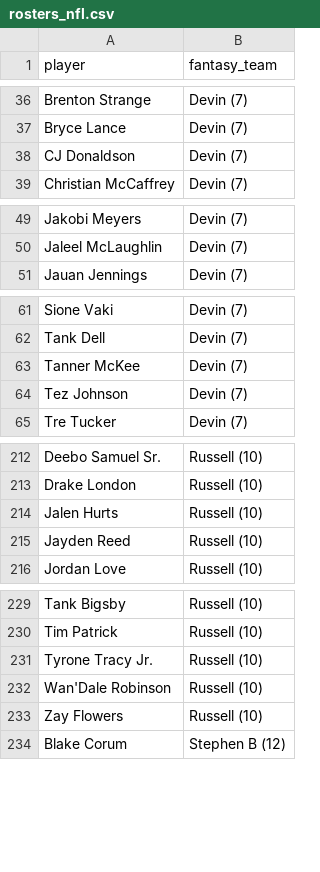
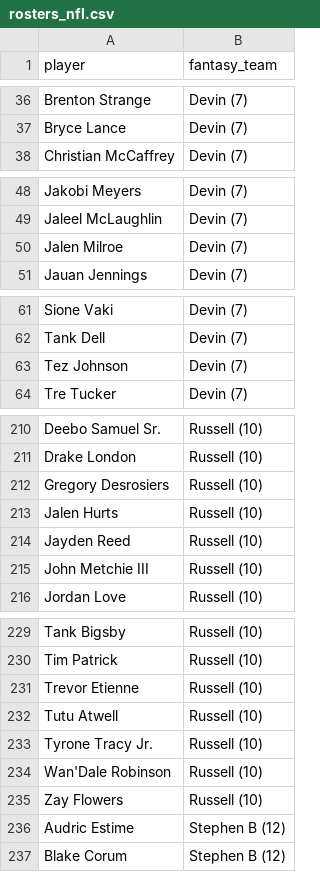
Before and after one commit to kyeill/dynasty, a CSV file: output/rosters_nfl.csv, drawn as a sheet; only a part is shown, gaps mark what is left out; the diff covers the shown part only.

```diff
--- a/output/rosters_nfl.csv
+++ b/output/rosters_nfl.csv
@@ -37,3 +37,2 @@ Brenton Strange,Devin (7)
 Bryce Lance,Devin (7)
-CJ Donaldson,Devin (7)
 Christian McCaffrey,Devin (7)
@@ -50,2 +49,3 @@ Jakobi Meyers,Devin (7)
 Jaleel McLaughlin,Devin (7)
+Jalen Milroe,Devin (7)
 Jauan Jennings,Devin (7)
@@ -62,3 +62,2 @@ Sione Vaki,Devin (7)
 Tank Dell,Devin (7)
-Tanner McKee,Devin (7)
 Tez Johnson,Devin (7)
@@ -213,4 +211,6 @@ Deebo Samuel Sr.,Russell (10)
 Drake London,Russell (10)
+Gregory Desrosiers,Russell (10)
 Jalen Hurts,Russell (10)
 Jayden Reed,Russell (10)
+John Metchie III,Russell (10)
 Jordan Love,Russell (10)
@@ -230,2 +230,4 @@ Tank Bigsby,Russell (10)
 Tim Patrick,Russell (10)
+Trevor Etienne,Russell (10)
+Tutu Atwell,Russell (10)
 Tyrone Tracy Jr.,Russell (10)
@@ -233,2 +235,3 @@ Wan'Dale Robinson,Russell (10)
 Zay Flowers,Russell (10)
+Audric Estime,Stephen B (12)
 Blake Corum,Stephen B (12)
```
Also changed, not shown: 9 added rows, 8 removed rows and 2 edited cells elsewhere in this file, lastgood/mlb_hkb.csv, lastgood/nfl_current.csv, 16 other files.
